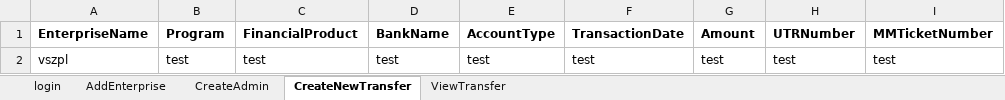
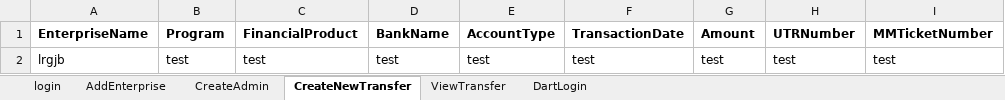
Before and after one commit to dsfalcon/Falcon-automation-test, an Excel workbook: datafiles/kiteDDT.xlsx, sheet CreateNewTransfer, drawn as a sheet; values as stored, in another font and other column widths than the file's, no borders; the diff names each change by its address in the sheet, - before the commit and + after, or states it on an @@ line.

```diff
--- a/datafiles/kiteDDT.xlsx (sheet CreateNewTransfer)
+++ b/datafiles/kiteDDT.xlsx (sheet CreateNewTransfer)
+sheet tab: DartLogin
-A2 (EnterpriseName): vszpl
+A2 (EnterpriseName): lrgjb
```
Also changed, not shown: sheet CreateAdmin, sheet AddEnterprise, sheet ViewTransfer, datafiles/enduserdata1.xlsx, datafiles/test.xlsx, 52 other files.
